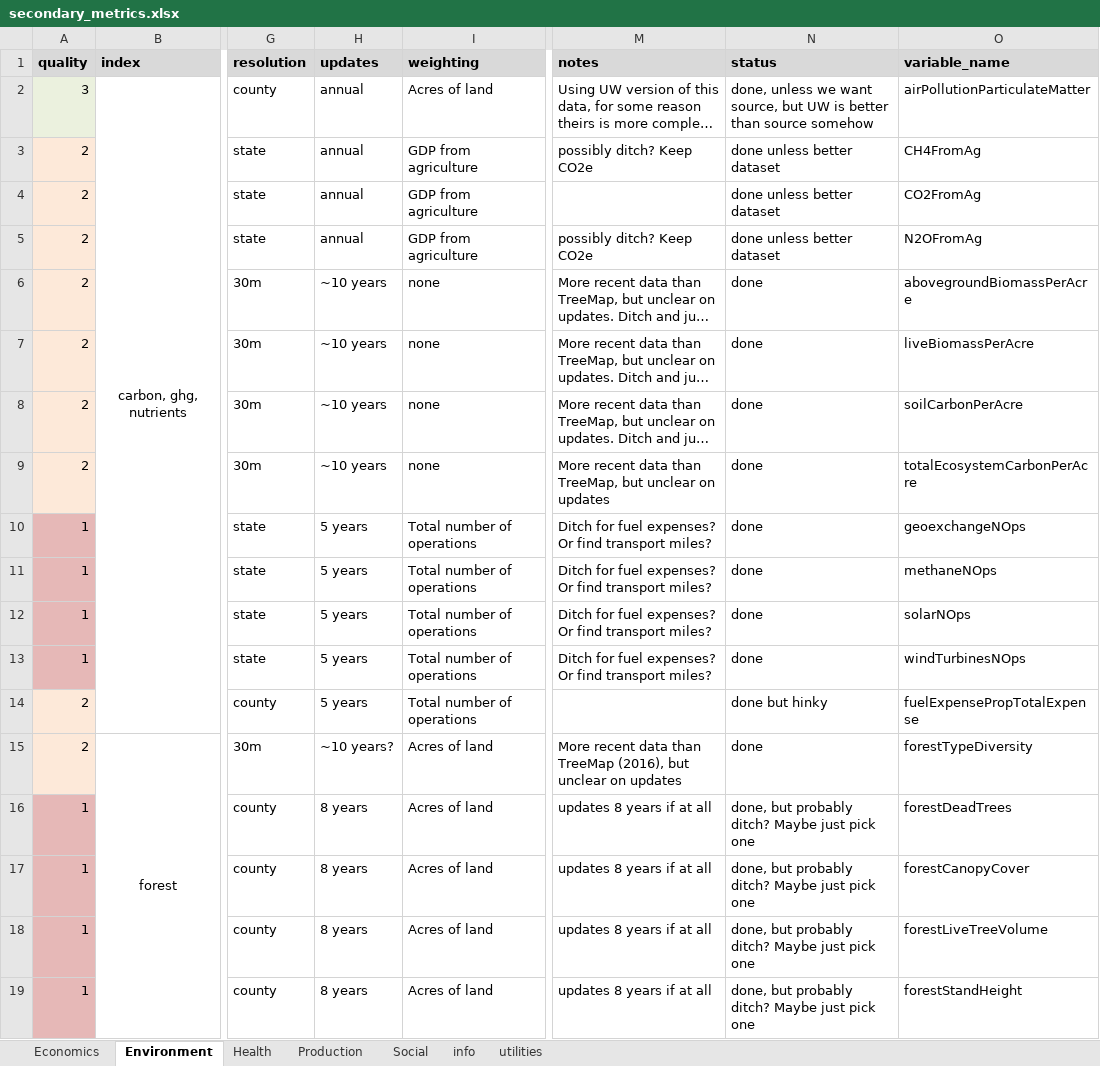
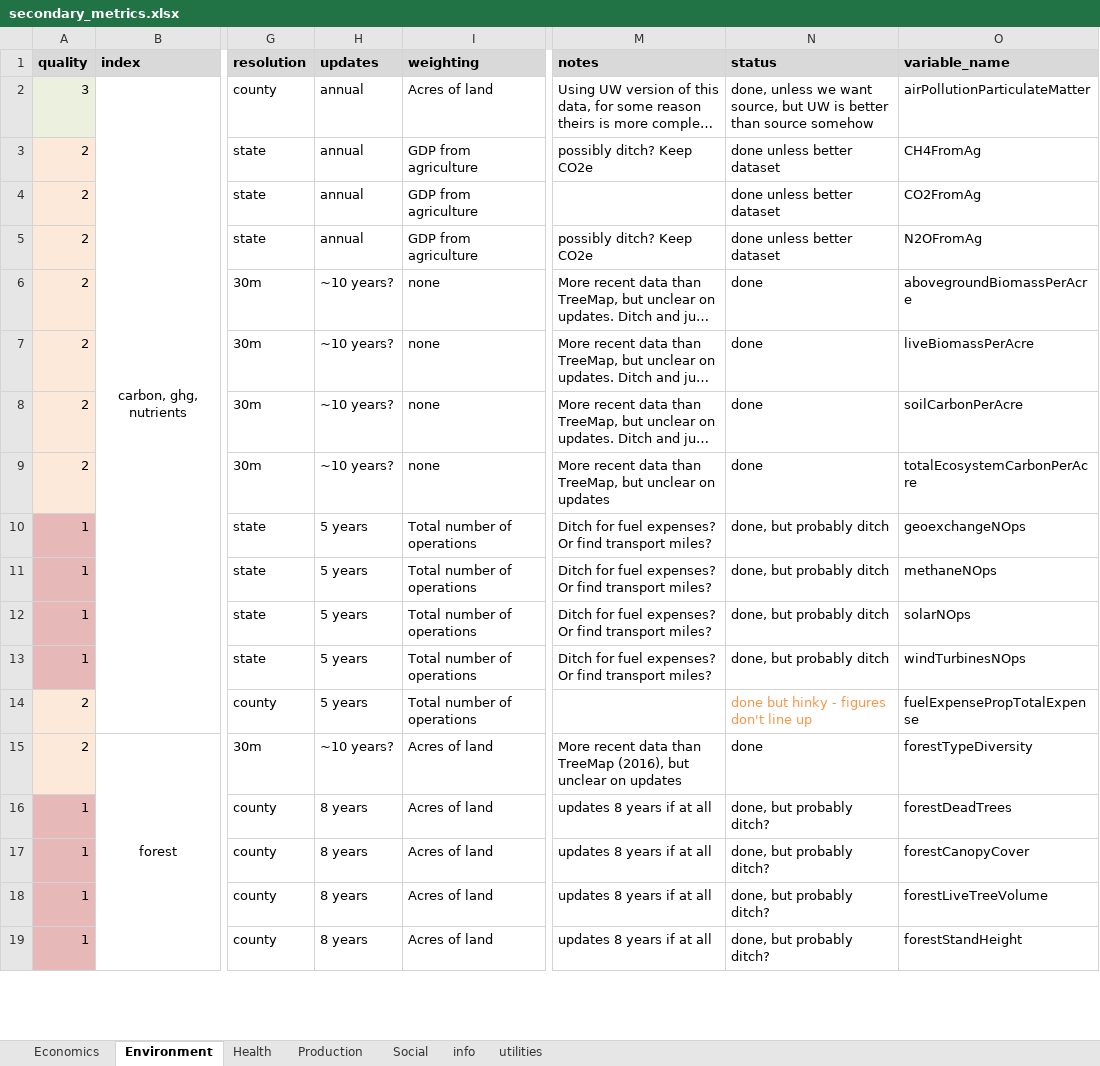
Before and after one commit to Food-Systems-Research-Center/sm-data, an Excel workbook: 2_clean/secondary_metrics.xlsx, sheet Environment, drawn as a sheet; only a part is shown, gaps mark what is left out; long unchanged cells end in …; values as stored, in another font and other column widths than the file's, no borders; conditional formats not drawn; the diff covers the shown part only; the diff names each change by its address in the sheet, - before the commit and + after, or states it on an @@ line.

```diff
--- a/2_clean/secondary_metrics.xlsx (sheet Environment)
+++ b/2_clean/secondary_metrics.xlsx (sheet Environment)
-H6:H9 (updates): ~10 years
+H6:H9 (updates): ~10 years?
-N10:N13 (status): done
+N10:N13 (status): done, but probably ditch
-N14 (status): done but hinky
+N14 (status): done but hinky - figures don't line up
-N14 text colour: black
+N14 text colour: #F79646
-N16:N19 (status): done, but probably ditch? Maybe just pick one
+N16:N19 (status): done, but probably ditch?
```
Also changed, not shown: 33 edited cells and cell formats elsewhere in this sheet, sheet utilities, sheet Economics, sheet Health, sheet Social, sheet Production, 17 other files.
